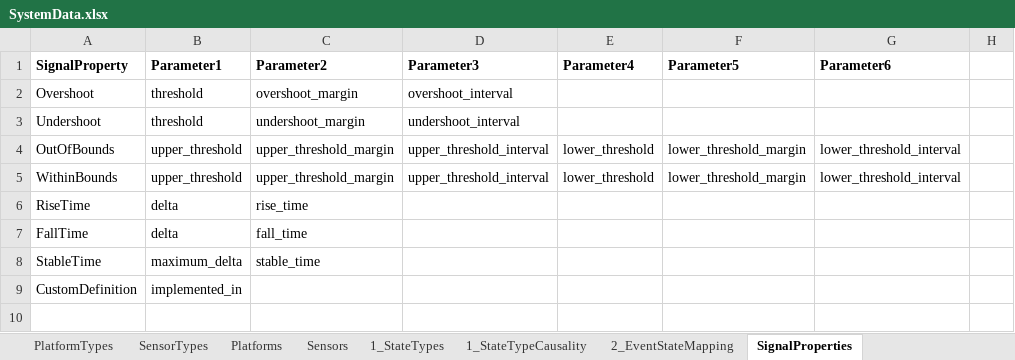
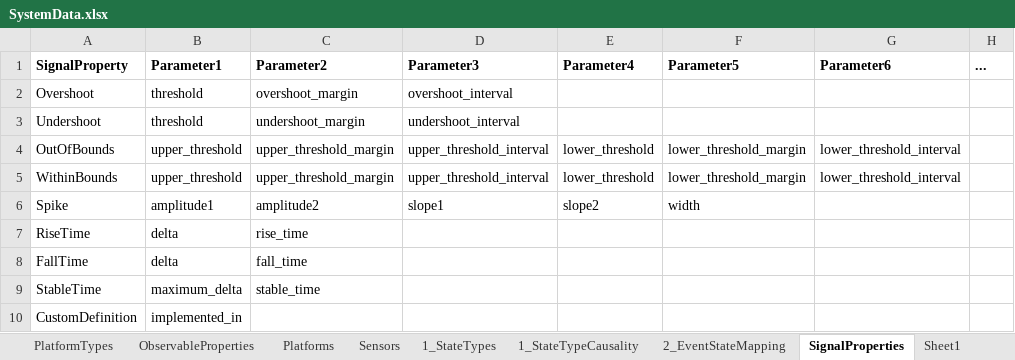
Before and after one commit to wu-semsys/SENSE-Use-Case-Template, an Excel workbook: infrastructure/knowledgebase/SystemData.xlsx, sheet SignalProperties, drawn as a sheet; values as stored, in another font and other column widths than the file's, no borders; the diff names each change by its address in the sheet, - before the commit and + after, or states it on an @@ line.

```diff
--- a/infrastructure/knowledgebase/SystemData.xlsx (sheet SignalProperties)
+++ b/infrastructure/knowledgebase/SystemData.xlsx (sheet SignalProperties)
-sheet tab: SensorTypes
+sheet tab: ObservableProperties
+sheet tab: Sheet1
-H1: (empty)
+H1: ...
+row 6: Spike | amplitude1 | amplitude2 | slope1 | slope2 | width
```
Also changed, not shown: sheet 2_EventStateMapping, sheet 1_StateTypes, sheet Sensors, sheet 1_StateTypeCausality, sheet Platforms, sheet ObservableProperties, 1 more sheet, other sheet tabs, 21 other files.
